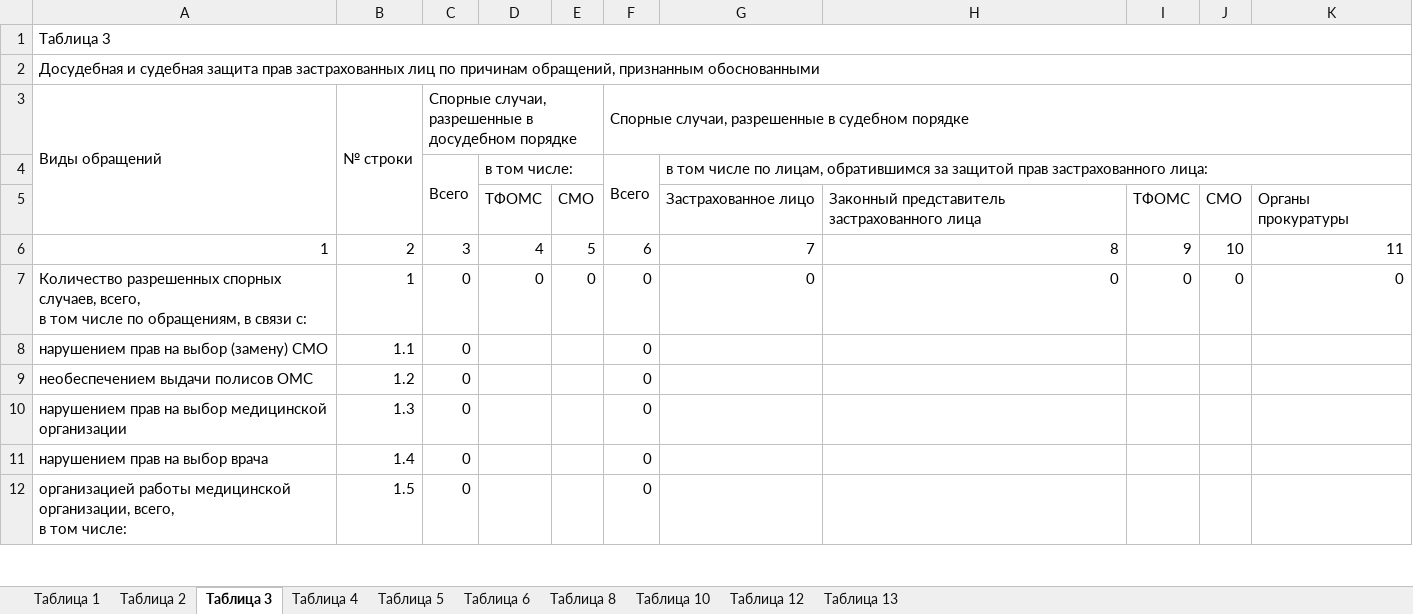
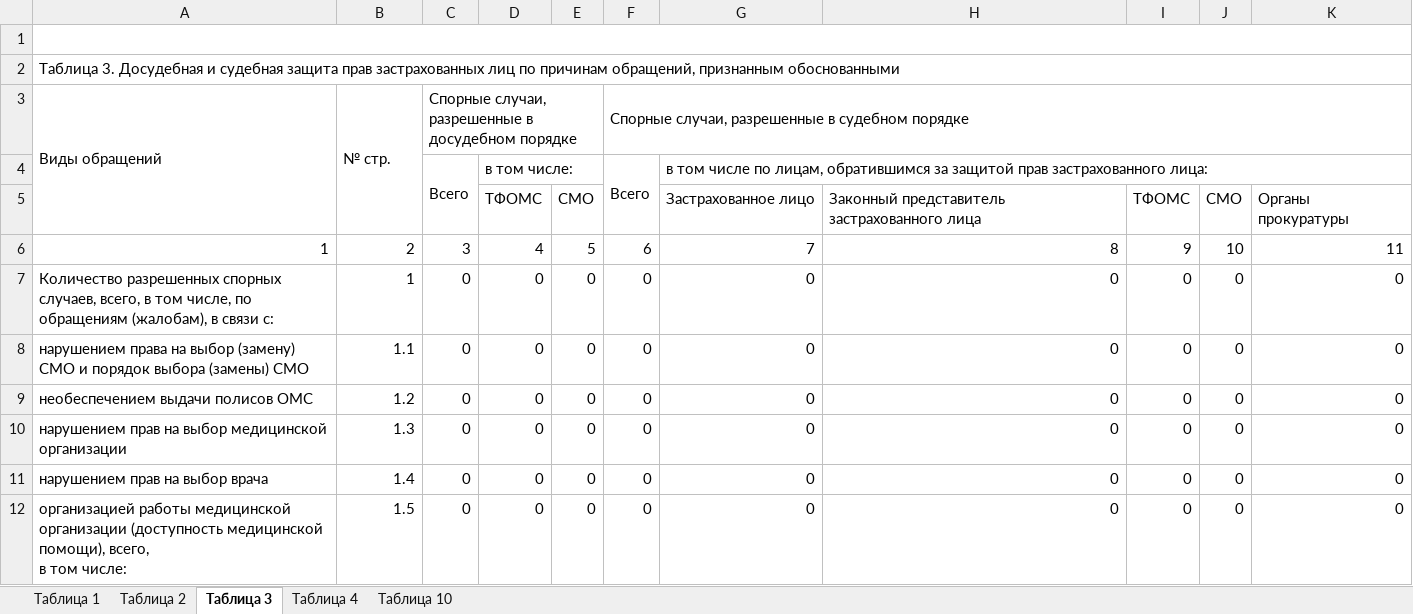
Before and after one commit to MoDoRuGG/KmsReportWS, an Excel workbook: KmsReportWS/client-update/Template/zpz.xlsx, sheet Таблица 3, drawn as a sheet; only a part is shown; values as stored, in another font and other column widths than the file's, no cell formats; ↵ is a line break in a cell; the diff covers the shown part only; the diff names each change by its address in the sheet, - before the commit and + after, or states it on an @@ line.

```diff
--- a/KmsReportWS/client-update/Template/zpz.xlsx (sheet Таблица 3)
+++ b/KmsReportWS/client-update/Template/zpz.xlsx (sheet Таблица 3)
-sheet tab: Таблица 5
-sheet tab: Таблица 6
-sheet tab: Таблица 8
-sheet tab: Таблица 12
-sheet tab: Таблица 13
-A1: Таблица 3
+A1: (empty)
-A2: Досудебная и…
+A2: Таблица 3. Досудебная и…
-B3: № строки
+B3: № стр.
-A7: …в том числе по обращениям, в связи…
+A7: …в том числе, по обращениям (жалобам), в связи…
-A8: нарушением прав на выбор (замену) СМО
+A8: нарушением права на выбор (замену) СМО и порядок выбора (замены) СМО
-D8:D12: (empty)
+D8:D12: 0
-E8:E12: (empty)
+E8:E12: 0
-G8:G12: (empty)
+G8:G12: 0
-H8:H12: (empty)
+H8:H12: 0
-I8:I12: (empty)
+I8:I12: 0
-J8:J12: (empty)
+J8:J12: 0
-K8:K12: (empty)
+K8:K12: 0
-A12: …работы медицинской организации, всего, ↵ в…
+A12: …работы медицинской организации (доступность медицинской помощи), всего, ↵ в…
```
Also changed, not shown: 20 added rows, 4 removed rows and 147 edited cells elsewhere in this sheet, sheet Таблица 10, sheet Таблица 1, sheet Таблица 2, sheet Таблица 4, cell formats, formulas that keep their value, 9 other files.
